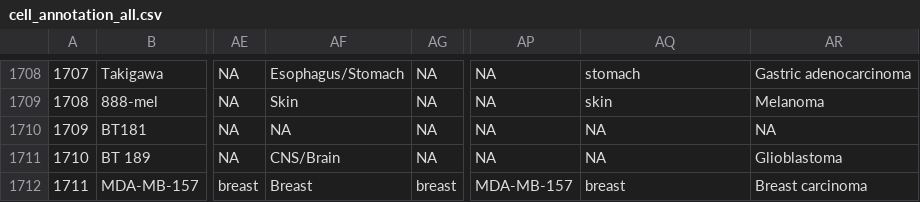
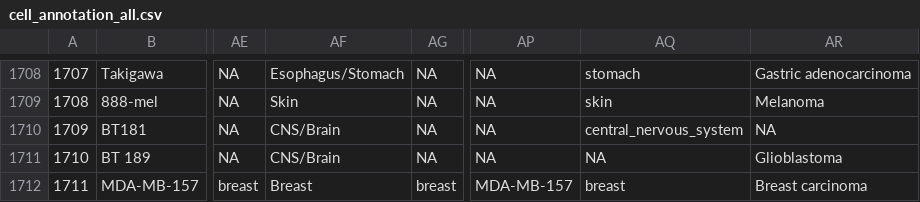
Before and after one commit to BHKLAB-DataProcessing/Annotations, a CSV file: cell_annotation_all.csv, drawn as a sheet; only a part is shown, gaps mark what is left out; the diff names each change by its address in the sheet, - before the commit and + after, or states it on an @@ line.

Commit message:
Fixed BT181 tissue.id for Cleveland

```diff
--- a/cell_annotation_all.csv
+++ b/cell_annotation_all.csv
-AF1710: NA
+AF1710: CNS/Brain
-AQ1710: NA
+AQ1710: central_nervous_system
```
